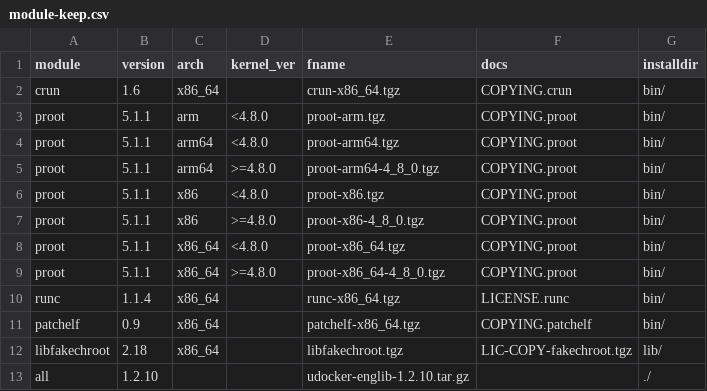
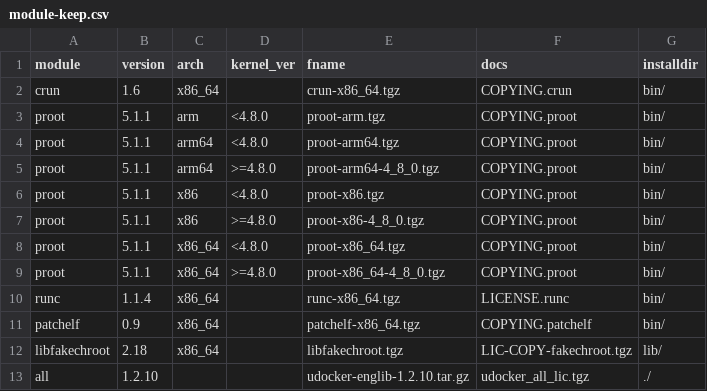
Before and after one commit to LIP-Computing/udocker_tools, a CSV file: data/module-keep.csv, drawn as a sheet.

```diff
--- a/data/module-keep.csv
+++ b/data/module-keep.csv
@@ -12,2 +12,2 @@ patchelf,0.9,x86_64,,patchelf-x86_64.tgz,COPYING.patchelf,bin/
 libfakechroot,2.18,x86_64,,libfakechroot.tgz,LIC-COPY-fakechroot.tgz,lib/
-all,1.2.10,,,udocker-englib-1.2.10.tar.gz,,./
+all,1.2.10,,,udocker-englib-1.2.10.tar.gz,udocker_all_lic.tgz,./
```
Also changed, not shown: 3 other files.
